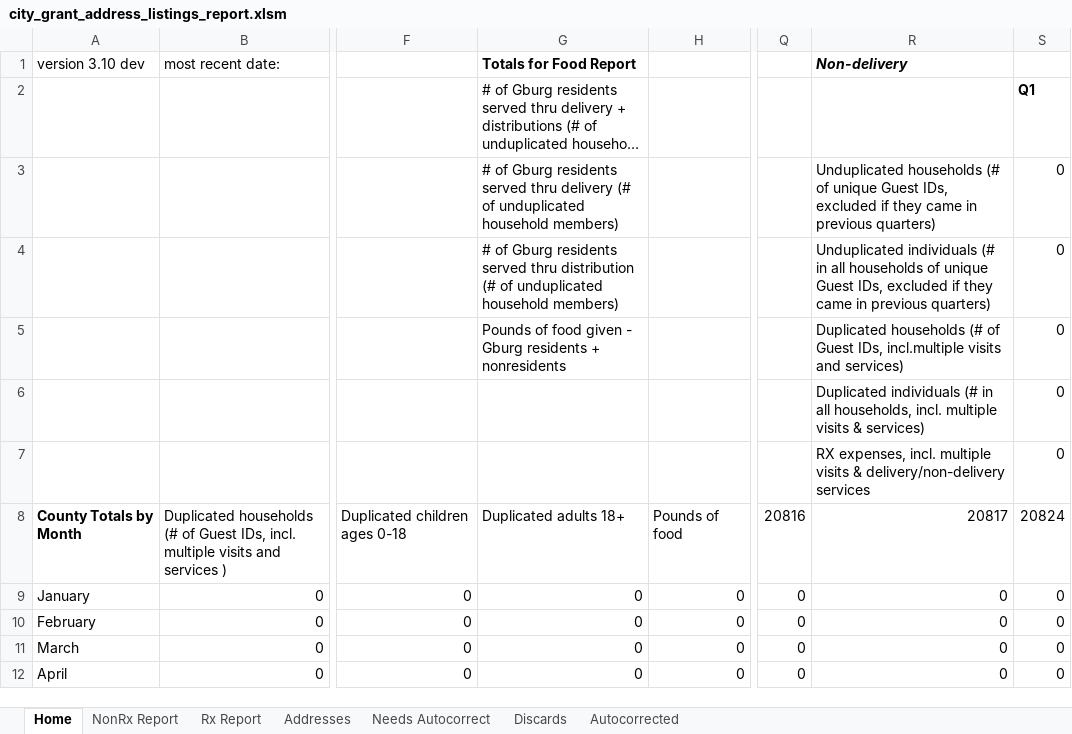
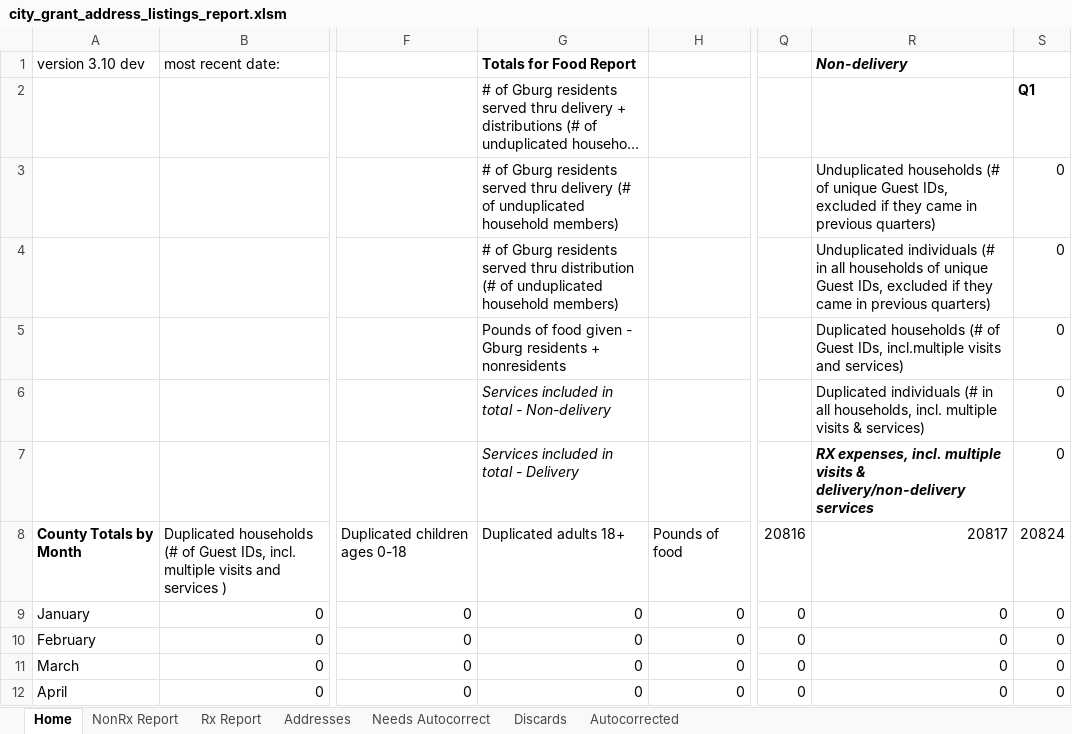
Before and after one commit to Gaithersburg-HELP/gaithersburg_city_grant_address_report, an Excel workbook: city_grant_address_listings_report.xlsm, sheet Home, drawn as a sheet; only a part is shown, gaps mark what is left out; long unchanged cells end in …; values as stored, in another font and other column widths than the file's, no borders; charts and pictures not drawn; the diff names each change by its address in the sheet, - before the commit and + after, or states it on an @@ line.

Commit message:
Formatting

```diff
--- a/city_grant_address_listings_report.xlsm (sheet Home)
+++ b/city_grant_address_listings_report.xlsm (sheet Home)
-G6: (empty)
+G6: Services included in total - Non-delivery
-G7: (empty)
+G7: Services included in total - Delivery
@@ R7 bold: off → on, italic: off → on @@
```
